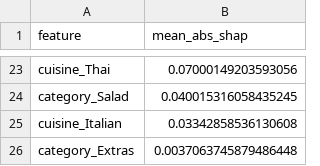
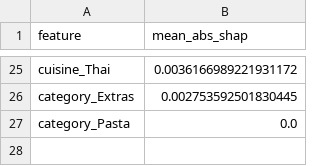
Before and after one commit to joesalerno/train_GzS76OK, a CSV file: shap_hybrid_optuna_feature_importances.csv, drawn as a sheet; only a part is shown, gaps mark what is left out; removed rows and columns are numbered as before the commit, all else as after; the diff covers the shown part only; the diff names each change by its address in the sheet, - before the commit and + after, or states it on an @@ line.

```diff
--- a/shap_hybrid_optuna_feature_importances.csv
+++ b/shap_hybrid_optuna_feature_importances.csv
-B25 (mean_abs_shap): 0.07000149203593056
+B25 (mean_abs_shap): 0.0036166989221931172
-row 24: category_Salad | 0.040015316058435245
-row 25: cuisine_Italian | 0.03342858536130608
-B26 (mean_abs_shap): 0.0037063745879486448
+B26 (mean_abs_shap): 0.002753592501830445
+row 27: category_Pasta | 0.0
```
Also changed, not shown: 16 added rows, 14 removed rows and 7 edited cells elsewhere in this file, submission_hybrid_optuna.csv, 5 other files.
